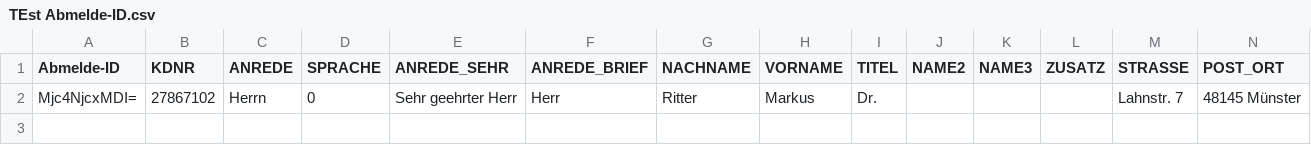
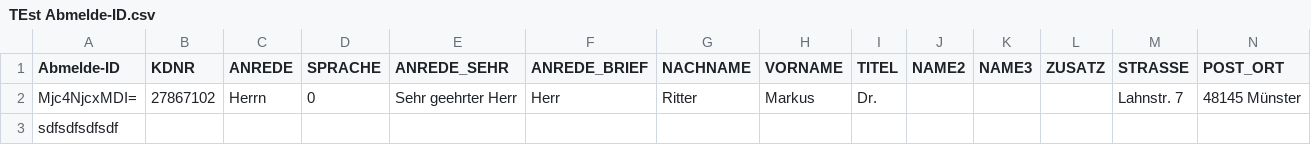
Before and after one commit to dumdidum/testGIT, a CSV file: TEst Abmelde-ID.csv, drawn as a sheet; only a part is shown; rows hold the shown columns only; the diff names each change by its address in the sheet, - before the commit and + after, or states it on an @@ line.

Commit message:
Changed Column
Signed-off-by:  <>

```diff
--- a/TEst Abmelde-ID.csv
+++ b/TEst Abmelde-ID.csv
+row 3: sdfsdfsdfsdf
```
